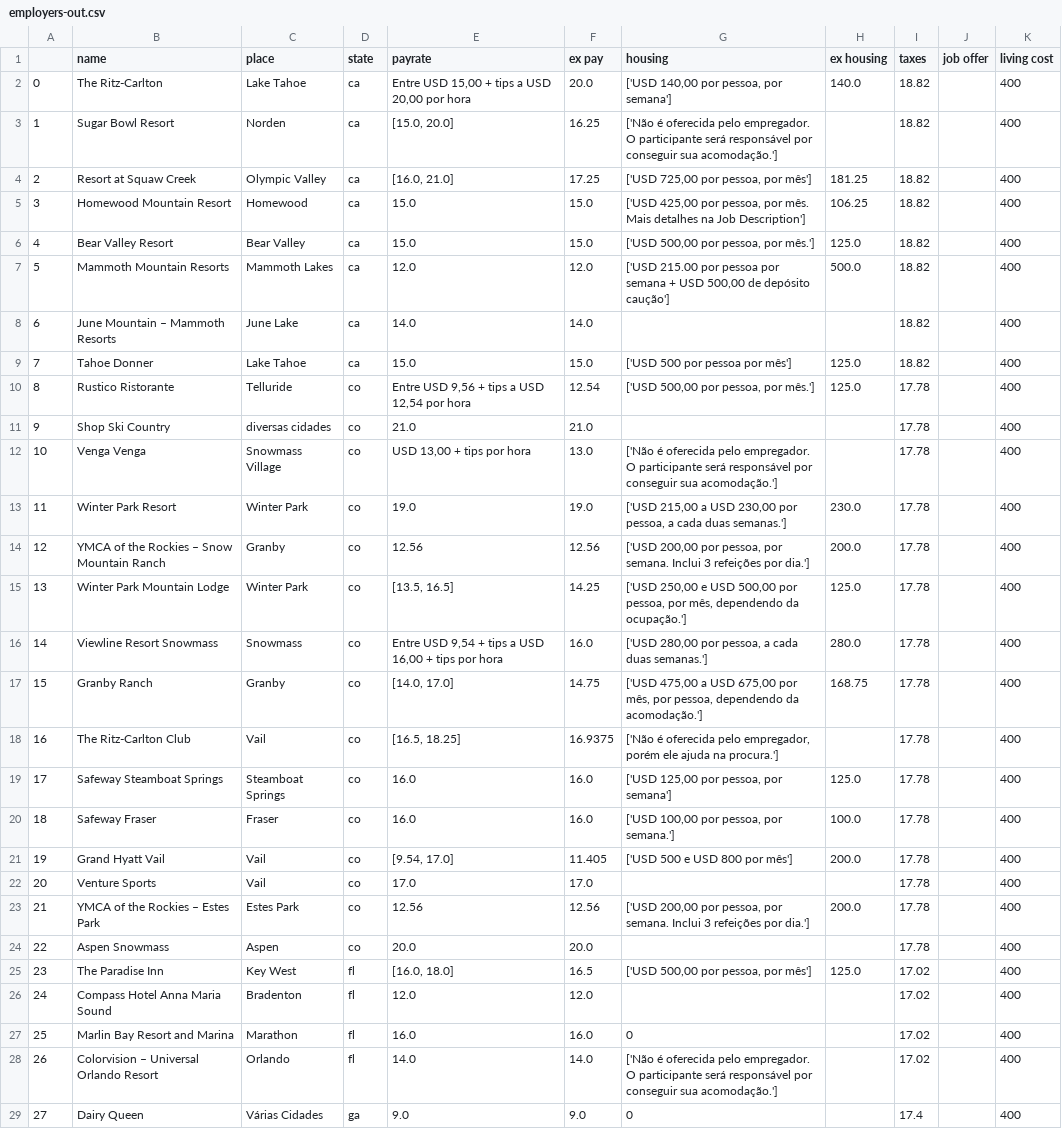
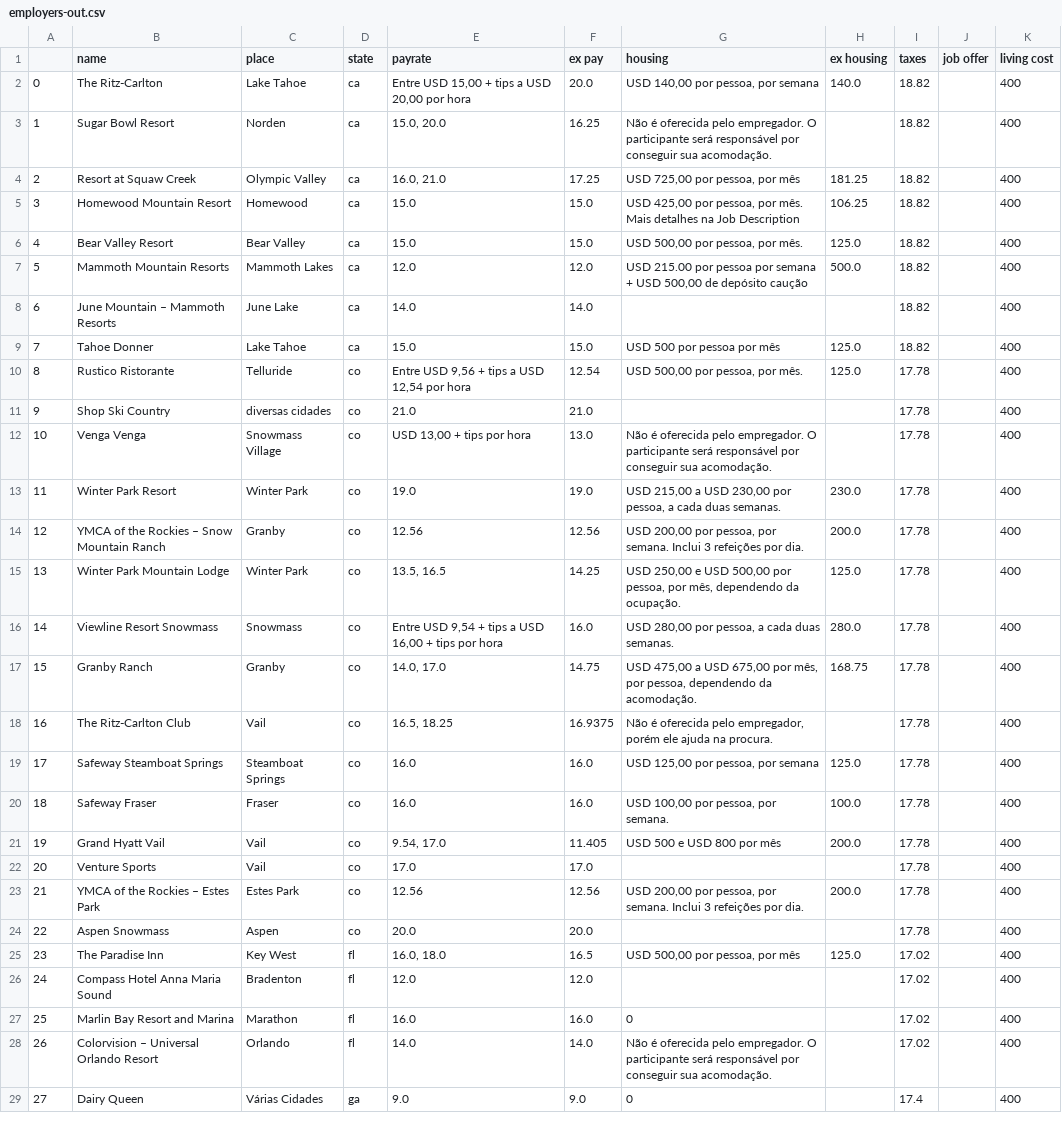
Before and after one commit to Maicon-g14/tm-helper, a CSV file: employers-out.csv, drawn as a sheet; only a part is shown; the diff covers the shown part only; the diff names each change by its address in the sheet, - before the commit and + after, or states it on an @@ line.

Commit message:
correcoes no arquivo de saida

```diff
--- a/employers-out.csv
+++ b/employers-out.csv
-G2 (housing): ['USD 140,00 por pessoa, por semana']
+G2 (housing): USD 140,00 por pessoa, por semana
-E3 (payrate): [15.0, 20.0]
+E3 (payrate): 15.0, 20.0
-G3 (housing): ['Não é oferecida pelo empregador. O participante será responsável por conseguir sua acomodação.']
+G3 (housing): Não é oferecida pelo empregador. O participante será responsável por conseguir sua acomodação.
-E4 (payrate): [16.0, 21.0]
+E4 (payrate): 16.0, 21.0
-G4 (housing): ['USD 725,00 por pessoa, por mês']
+G4 (housing): USD 725,00 por pessoa, por mês
-G5 (housing): ['USD 425,00 por pessoa, por mês. Mais detalhes na Job Description']
+G5 (housing): USD 425,00 por pessoa, por mês. Mais detalhes na Job Description
-G6 (housing): ['USD 500,00 por pessoa, por mês.']
+G6 (housing): USD 500,00 por pessoa, por mês.
-G7 (housing): ['USD 215.00 por pessoa por semana + USD 500,00 de depósito caução']
+G7 (housing): USD 215.00 por pessoa por semana + USD 500,00 de depósito caução
-G9 (housing): ['USD 500 por pessoa por mês']
+G9 (housing): USD 500 por pessoa por mês
-G10 (housing): ['USD 500,00 por pessoa, por mês.']
+G10 (housing): USD 500,00 por pessoa, por mês.
-G12 (housing): ['Não é oferecida pelo empregador. O participante será responsável por conseguir sua acomodação.']
+G12 (housing): Não é oferecida pelo empregador. O participante será responsável por conseguir sua acomodação.
-G13 (housing): ['USD 215,00 a USD 230,00 por pessoa, a cada duas semanas.']
+G13 (housing): USD 215,00 a USD 230,00 por pessoa, a cada duas semanas.
-G14 (housing): ['USD 200,00 por pessoa, por semana. Inclui 3 refeições por dia.']
+G14 (housing): USD 200,00 por pessoa, por semana. Inclui 3 refeições por dia.
-E15 (payrate): [13.5, 16.5]
+E15 (payrate): 13.5, 16.5
-G15 (housing): ['USD 250,00 e USD 500,00 por pessoa, por mês, dependendo da ocupação.']
+G15 (housing): USD 250,00 e USD 500,00 por pessoa, por mês, dependendo da ocupação.
-G16 (housing): ['USD 280,00 por pessoa, a cada duas semanas.']
+G16 (housing): USD 280,00 por pessoa, a cada duas semanas.
-E17 (payrate): [14.0, 17.0]
+E17 (payrate): 14.0, 17.0
-G17 (housing): ['USD 475,00 a USD 675,00 por mês, por pessoa, dependendo da acomodação.']
+G17 (housing): USD 475,00 a USD 675,00 por mês, por pessoa, dependendo da acomodação.
-E18 (payrate): [16.5, 18.25]
+E18 (payrate): 16.5, 18.25
-G18 (housing): ['Não é oferecida pelo empregador, porém ele ajuda na procura.']
+G18 (housing): Não é oferecida pelo empregador, porém ele ajuda na procura.
-G19 (housing): ['USD 125,00 por pessoa, por semana']
+G19 (housing): USD 125,00 por pessoa, por semana
-G20 (housing): ['USD 100,00 por pessoa, por semana.']
+G20 (housing): USD 100,00 por pessoa, por semana.
-E21 (payrate): [9.54, 17.0]
+E21 (payrate): 9.54, 17.0
-G21 (housing): ['USD 500 e USD 800 por mês']
+G21 (housing): USD 500 e USD 800 por mês
-G23 (housing): ['USD 200,00 por pessoa, por semana. Inclui 3 refeições por dia.']
+G23 (housing): USD 200,00 por pessoa, por semana. Inclui 3 refeições por dia.
-E25 (payrate): [16.0, 18.0]
+E25 (payrate): 16.0, 18.0
-G25 (housing): ['USD 500,00 por pessoa, por mês']
+G25 (housing): USD 500,00 por pessoa, por mês
-G28 (housing): ['Não é oferecida pelo empregador. O participante será responsável por conseguir sua acomodação.']
+G28 (housing): Não é oferecida pelo empregador. O participante será responsável por conseguir sua acomodação.
```
Also changed, not shown: 84 edited cells elsewhere in this file.
